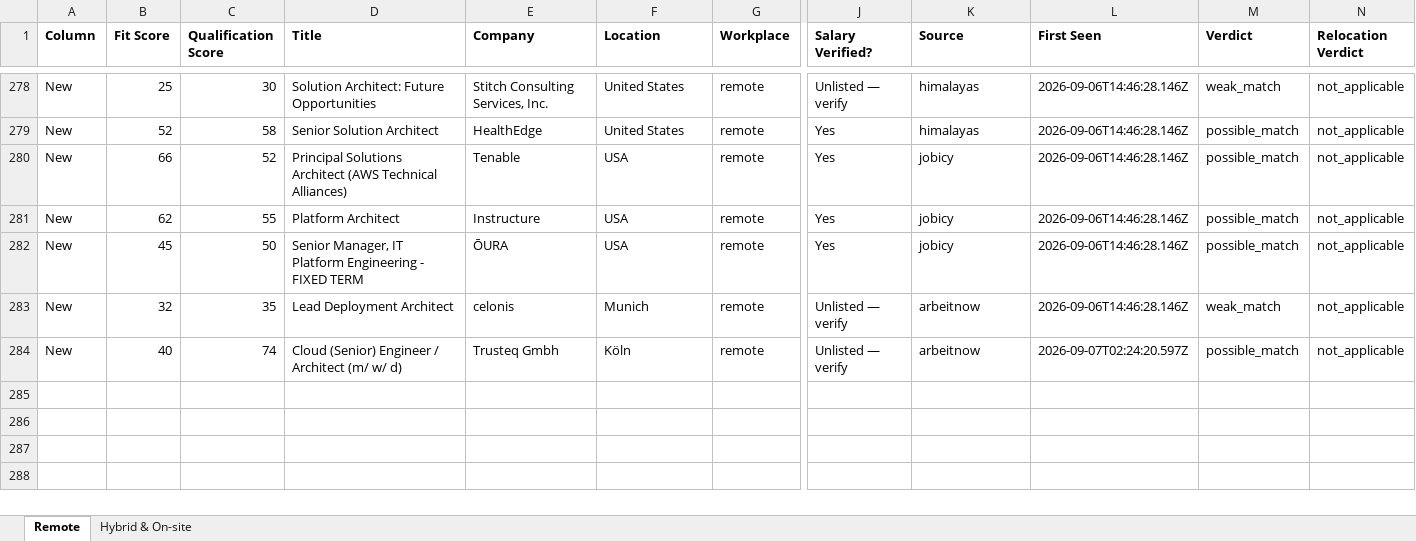
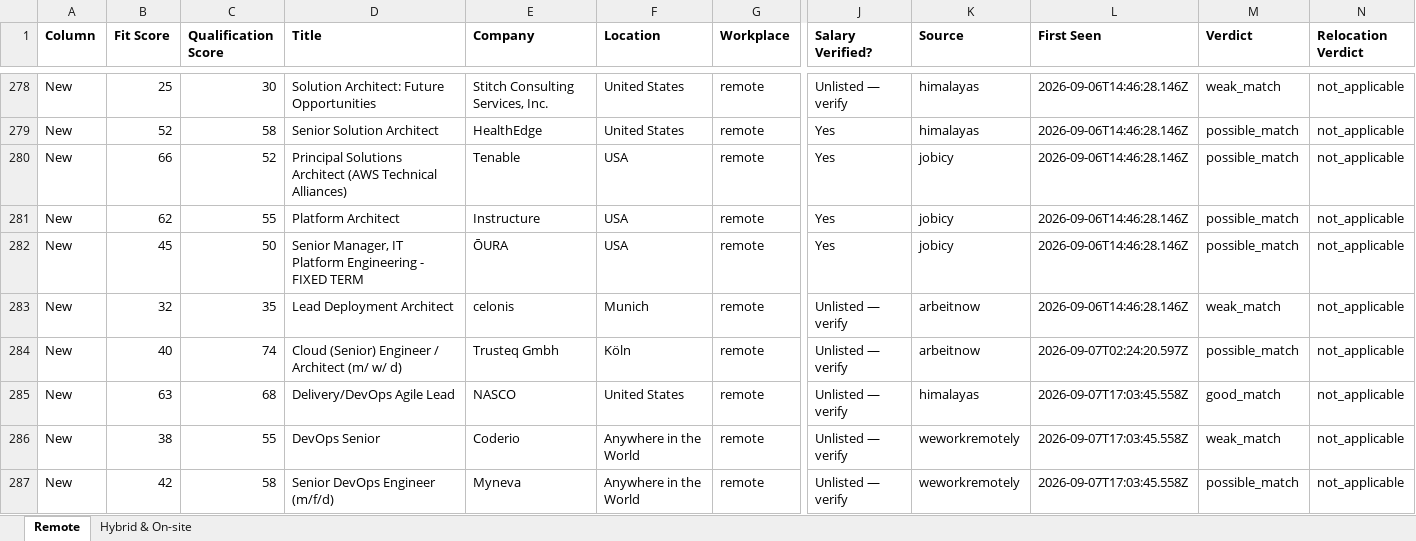
Before and after one commit to naijadamus/goodfela.com, an Excel workbook: hunt/board.xlsx, sheet Remote, drawn as a sheet; only a part is shown, gaps mark what is left out; values as stored, in another font and other column widths than the file's, no borders; rows hold the shown columns only; the diff names each change by its address in the sheet, - before the commit and + after, or states it on an @@ line.

```diff
--- a/hunt/board.xlsx (sheet Remote)
+++ b/hunt/board.xlsx (sheet Remote)
+row 285: New | 63 | 68 | Delivery/DevOps Agile Lead | NASCO | United States | remote | Unlisted — verify | himalayas | 2026-09-07T17:03:45.558Z | good_match | not_applicable
+row 286: New | 38 | 55 | DevOps Senior | Coderio | Anywhere in the World | remote | Unlisted — verify | weworkremotely | 2026-09-07T17:03:45.558Z | weak_match | not_applicable
+row 287: New | 42 | 58 | Senior DevOps Engineer (m/f/d) | Myneva | Anywhere in the World | remote | Unlisted — verify | weworkremotely | 2026-09-07T17:03:45.558Z | possible_match | not_applicable
```
Also changed, not shown: sheet Hybrid & On-site, 1 other file.
